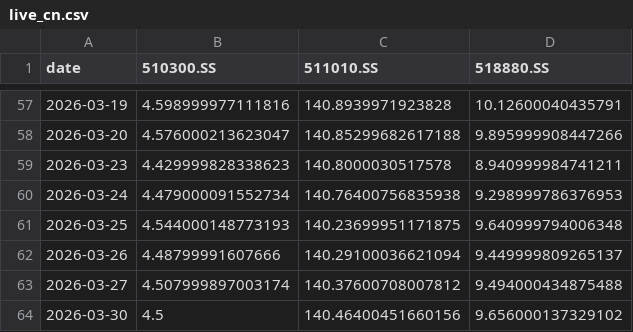
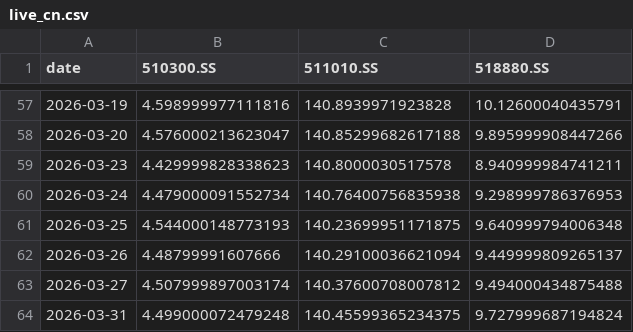
Before and after one commit to jihongxing/BreathofEarth, a CSV file: data/live_cn.csv, drawn as a sheet; only a part is shown, gaps mark what is left out.

Commit message:
data: 每日行情更新 2026-03-31

```diff
--- a/data/live_cn.csv
+++ b/data/live_cn.csv
@@ -63,2 +63,2 @@ date,510300.SS,511010.SS,518880.SS
 2026-03-27,4.507999897003174,140.37600708007812,9.494000434875488
-2026-03-30,4.5,140.46400451660156,9.656000137329102
+2026-03-31,4.499000072479248,140.45599365234375,9.727999687194824
```
Also changed, not shown: data/live_us.csv, 1 other file.
